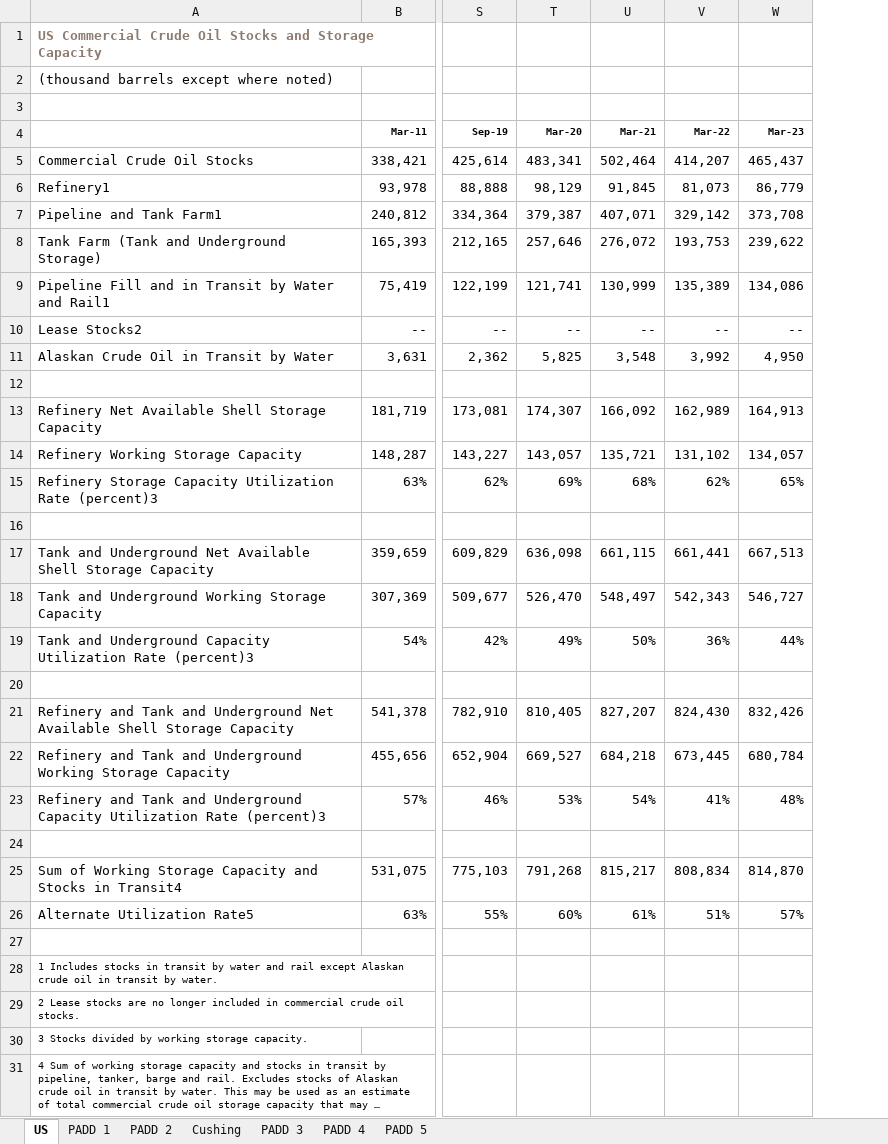
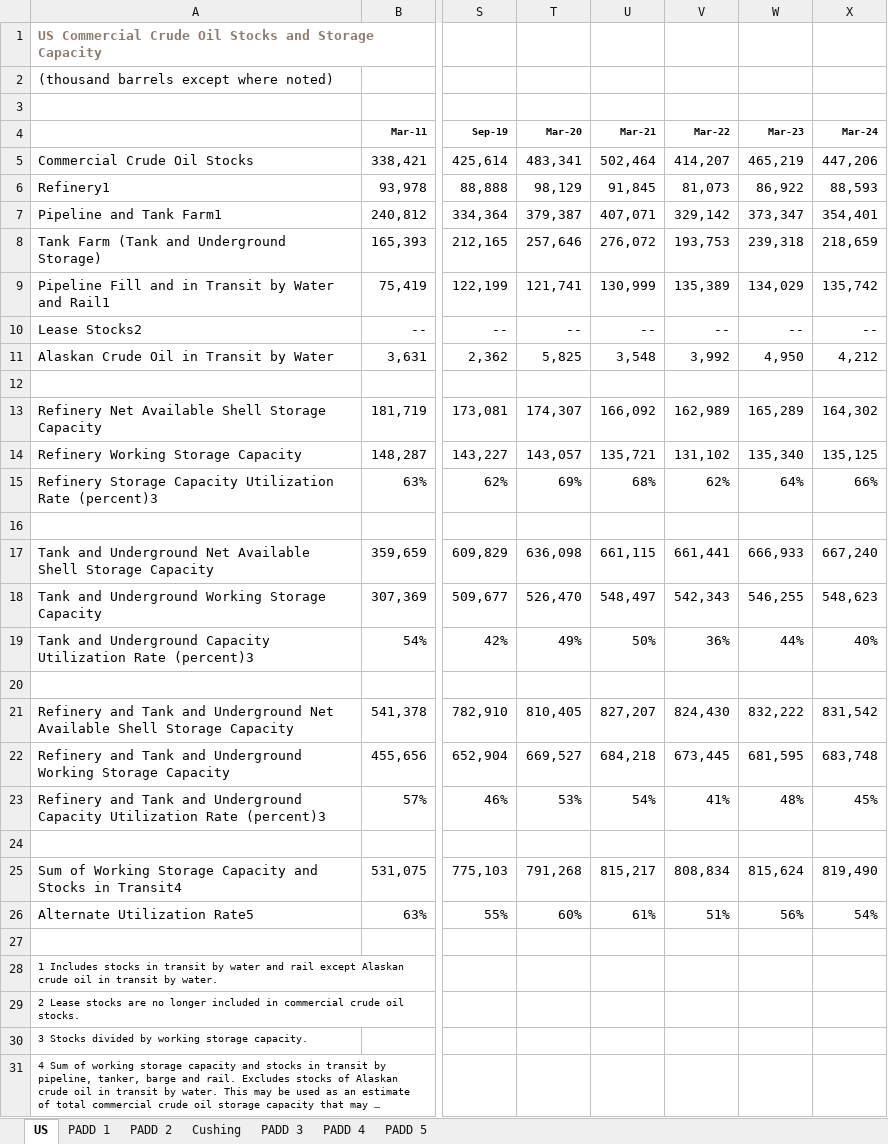
Before and after one commit to risktoollib/RTL, an Excel workbook: data-raw/crudeoilstorage.xlsx, sheet US, drawn as a sheet; only a part is shown, gaps mark what is left out; long unchanged cells end in …; values as stored, in another font and other column widths than the file's, no borders; the diff names each change by its address in the sheet, - before the commit and + after, or states it on an @@ line.

```diff
--- a/data-raw/crudeoilstorage.xlsx (sheet US)
+++ b/data-raw/crudeoilstorage.xlsx (sheet US)
+column X (Mar-24), rows 5-26: 447,206 | 88,593 | 354,401 | 218,659 | 135,742 | -- | 4,212 |  | 164,302 | 135,125 | 66% |  | 667,240 | 548,623 | 40% |  | 831,542 | 683,748 | 45% |  | 819,490 | 54%
-W5 (Mar-23): 465,437
+W5 (Mar-23): 465,219
-W6 (Mar-23): 86,779
+W6 (Mar-23): 86,922
-W7 (Mar-23): 373,708
+W7 (Mar-23): 373,347
-W8 (Mar-23): 239,622
+W8 (Mar-23): 239,318
-W9 (Mar-23): 134,086
+W9 (Mar-23): 134,029
-W13 (Mar-23): 164,913
+W13 (Mar-23): 165,289
-W14 (Mar-23): 134,057
+W14 (Mar-23): 135,340
-W15 (Mar-23): 65%
+W15 (Mar-23): 64%
-W17 (Mar-23): 667,513
+W17 (Mar-23): 666,933
-W18 (Mar-23): 546,727
+W18 (Mar-23): 546,255
-W21 (Mar-23): 832,426
+W21 (Mar-23): 832,222
-W22 (Mar-23): 680,784
+W22 (Mar-23): 681,595
-W25 (Mar-23): 814,870
+W25 (Mar-23): 815,624
-W26 (Mar-23): 57%
+W26 (Mar-23): 56%
```
Also changed, not shown: sheet PADD 2, sheet PADD 4, sheet PADD 3, sheet PADD 5, sheet Cushing, sheet PADD 1, formulas that keep their value, 7 other files.
